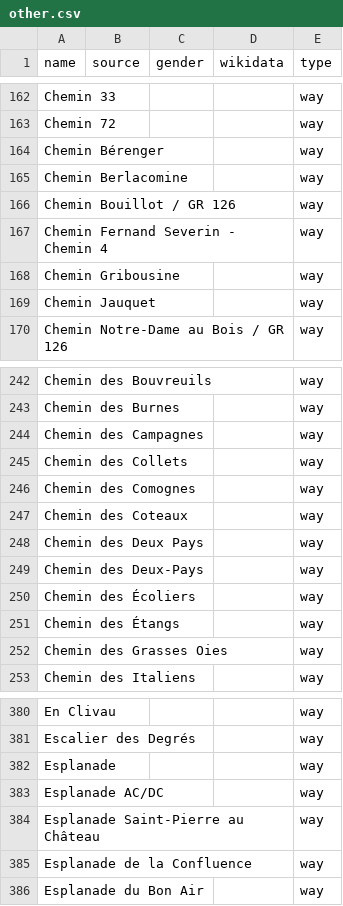
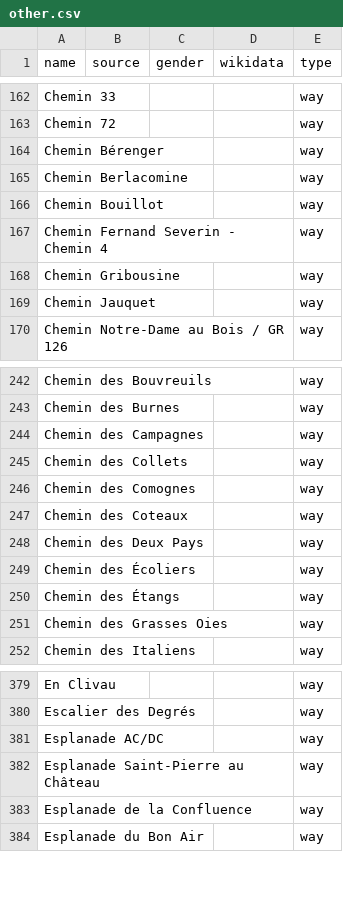
Before and after one commit to EqualStreetNames/equalstreetnames-namur, a CSV file: data/other.csv, drawn as a sheet; only a part is shown, gaps mark what is left out; the diff names each change by its address in the sheet, - before the commit and + after, or states it on an @@ line.

```diff
--- a/data/other.csv
+++ b/data/other.csv
-A166 (name): Chemin Bouillot / GR 126
+A166 (name): Chemin Bouillot
-row 249: Chemin des Deux-Pays |  |  |  | way
-row 382: Esplanade |  |  |  | way
```
Also changed, not shown: 2 other files.
